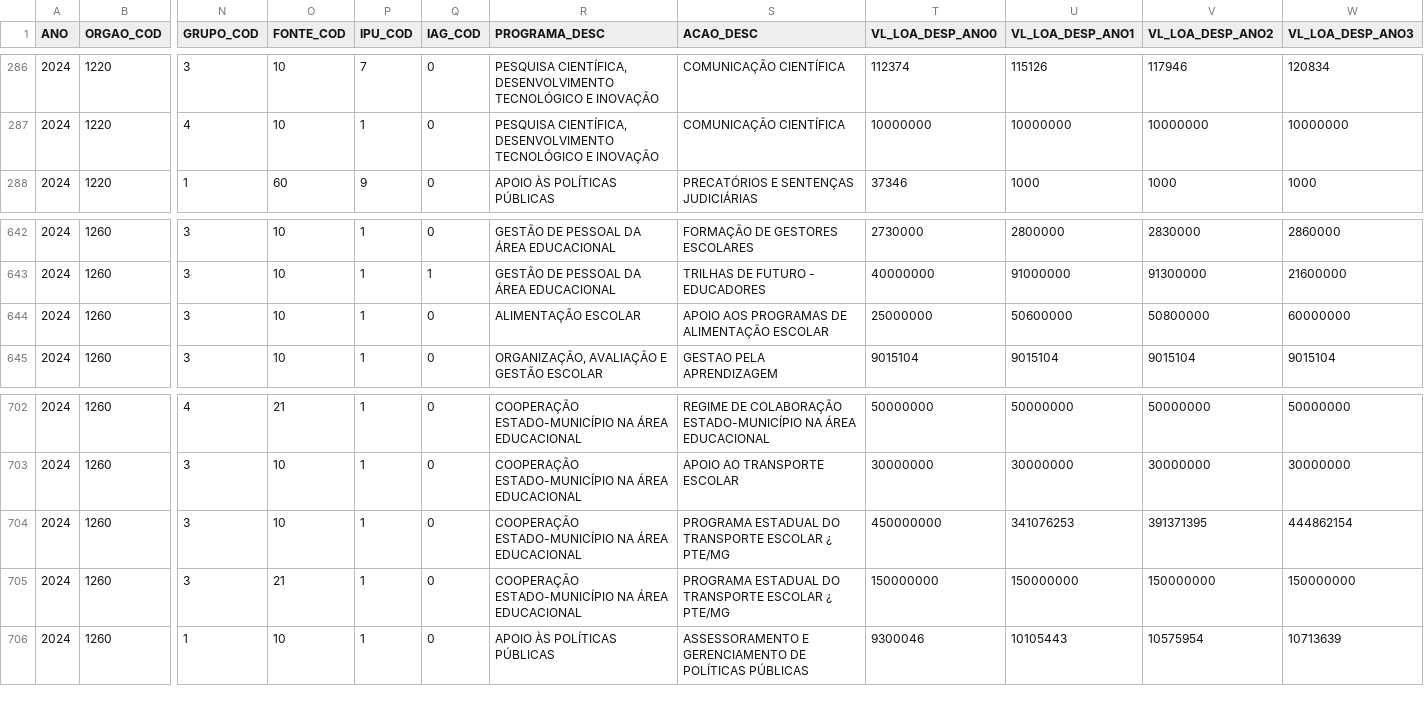
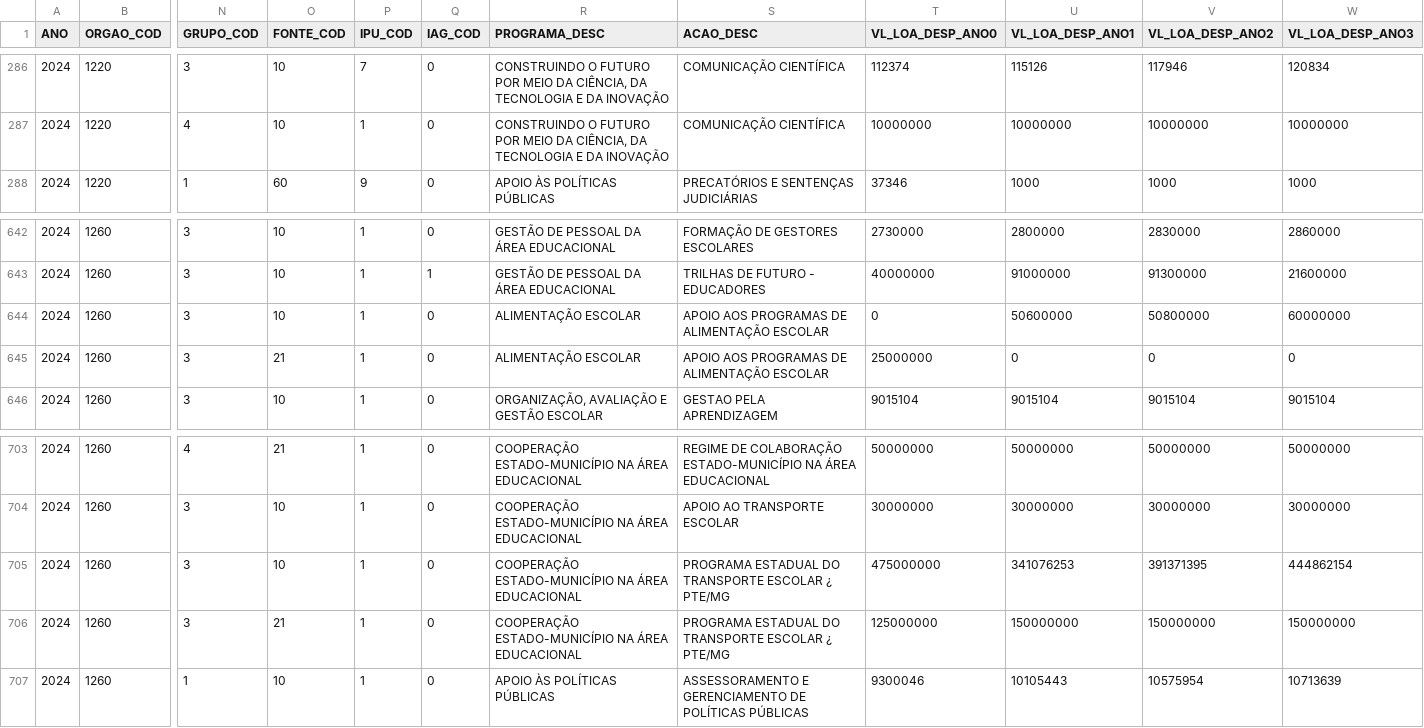
Before and after one commit to splor-mg/loa-2024-dados, a CSV file: data/base_qdd_plurianual.csv, drawn as a sheet; only a part is shown, gaps mark what is left out; addresses are those after the commit; rows hold the shown columns only; the diff covers the shown part only; the diff names each change by its address in the sheet, - before the commit and + after, or states it on an @@ line.

```diff
--- a/data/base_qdd_plurianual.csv
+++ b/data/base_qdd_plurianual.csv
-R286:R287 (PROGRAMA_DESC): PESQUISA CIENTÍFICA, DESENVOLVIMENTO TECNOLÓGICO E INOVAÇÃO
+R286:R287 (PROGRAMA_DESC): CONSTRUINDO O FUTURO POR MEIO DA CIÊNCIA, DA TECNOLOGIA E DA INOVAÇÃO
-T644 (VL_LOA_DESP_ANO0): 25000000
+T644 (VL_LOA_DESP_ANO0): 0
+row 645: 2024 | 1260 | 3 | 21 | 1 | 0 | ALIMENTAÇÃO ESCOLAR | APOIO AOS PROGRAMAS DE ALIMENTAÇÃO ESCOLAR | 25000000 | 0 | 0 | 0
-T705 (VL_LOA_DESP_ANO0): 450000000
+T705 (VL_LOA_DESP_ANO0): 475000000
-T706 (VL_LOA_DESP_ANO0): 150000000
+T706 (VL_LOA_DESP_ANO0): 125000000
```
Also changed, not shown: 27 edited cells elsewhere in this file, data/base_categoria_pessoal.csv, data/base_limite_cota.csv, 12 other files.
